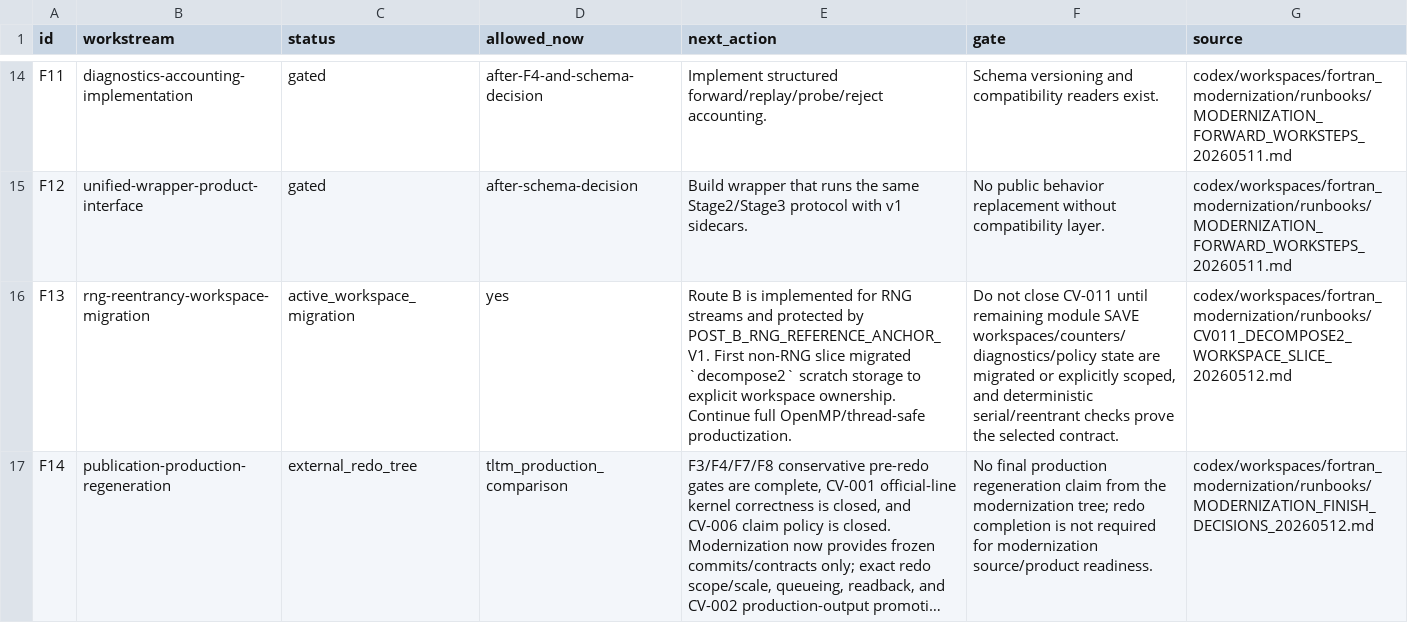
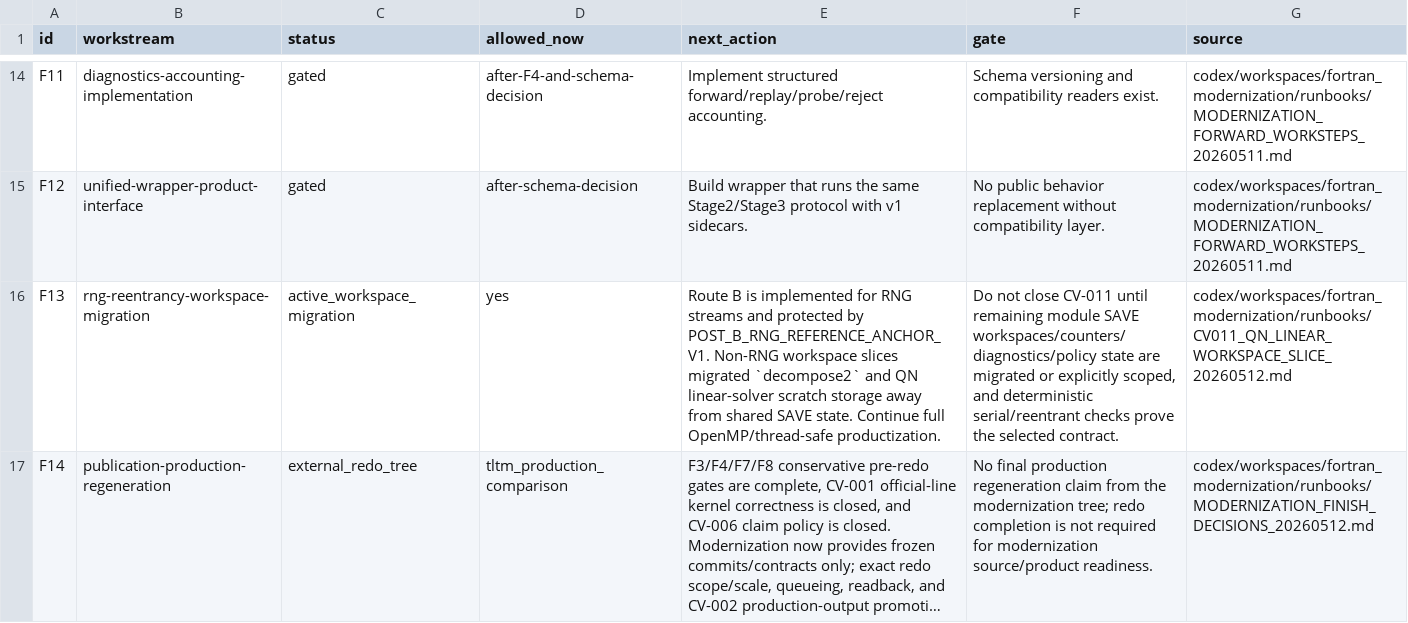
Before and after one commit to C-Y-Chou/generalized-thimble-hmc, a TSV file: codex/workspaces/fortran_modernization/state/OPEN_ITEMS.tsv, drawn as a sheet; only a part is shown, gaps mark what is left out; long unchanged cells end in …; the diff names each change by its address in the sheet, - before the commit and + after, or states it on an @@ line.

Commit message:
Migrate QN linear scratch workspace

```diff
--- a/codex/workspaces/fortran_modernization/state/OPEN_ITEMS.tsv
+++ b/codex/workspaces/fortran_modernization/state/OPEN_ITEMS.tsv
-E16 (next_action): …by POST_B_RNG_REFERENCE_ANCHOR_V1. First non-RNG slice migrated `decompose2` scratch storage to explicit workspace ownership. Continue full…
+E16 (next_action): …by POST_B_RNG_REFERENCE_ANCHOR_V1. Non-RNG workspace slices migrated `decompose2` and QN linear-solver scratch storage away from shared SAVE state. Continue full…
-G16 (source): codex/workspaces/fortran_modernization/runbooks/CV011_DECOMPOSE2_WORKSPACE_SLICE_20260512.md
+G16 (source): codex/workspaces/fortran_modernization/runbooks/CV011_QN_LINEAR_WORKSPACE_SLICE_20260512.md
```
Also changed, not shown: codex/workspaces/fortran_modernization/state/CAVEATS.tsv, 8 other files.
